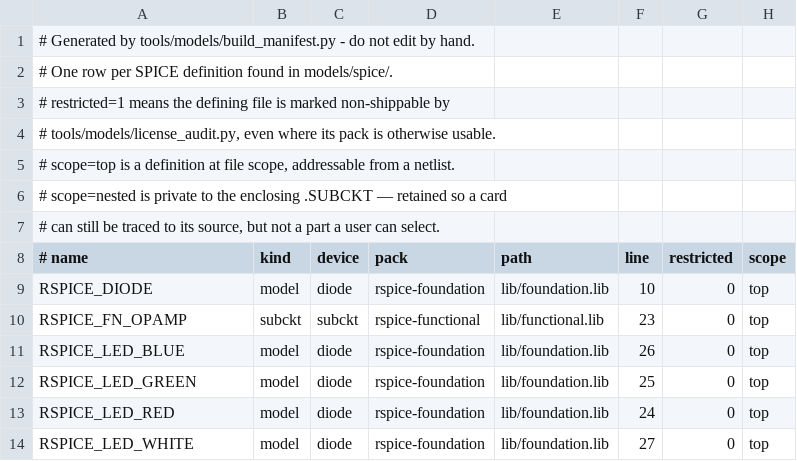
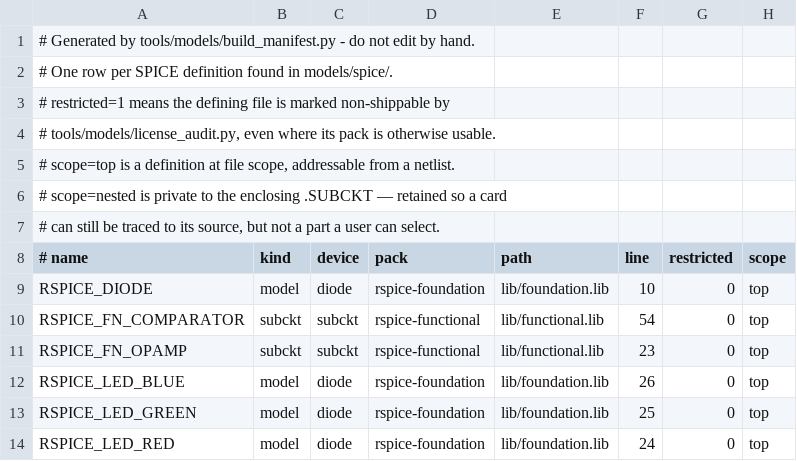
Before and after one commit to JaimeHW/RSpice, a TSV file: models/spice/CATALOG.tsv, drawn as a sheet; only a part is shown; the shorter side is filled out with more unchanged rows; the diff names each change by its address in the sheet, - before the commit and + after, or states it on an @@ line.

Commit message:
feat(shelf): a Comparator part with hysteresis, delay and a push-pull or open-collector output
The comparator decides on a differential Schmitt trigger HYST/2 either side
of -VOS, moves TPD after its input crosses and slews its edge in TRISE or
TFALL. Push-pull swings between the supply pins behind ROUT; an open
collector only sinks toward V-. A selector's setting may be stored quoted
when its label has a space.

```diff
--- a/models/spice/CATALOG.tsv
+++ b/models/spice/CATALOG.tsv
+row 10: RSPICE_FN_COMPARATOR | subckt | subckt | rspice-functional | lib/functional.lib | 54 | 0 | top
```
Also changed, not shown: models/spice/PACKS.tsv, 6 other files.
